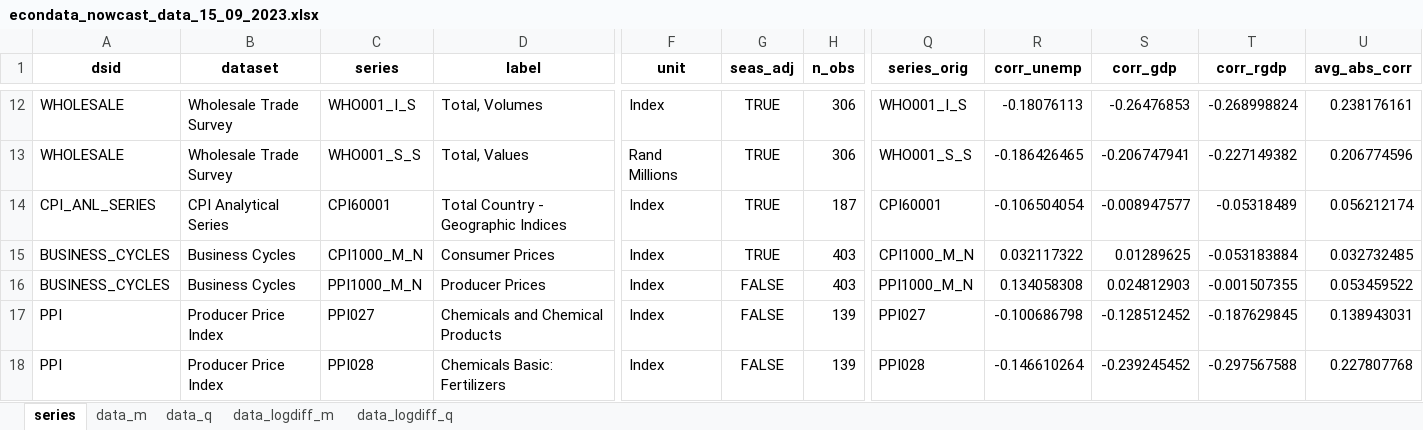
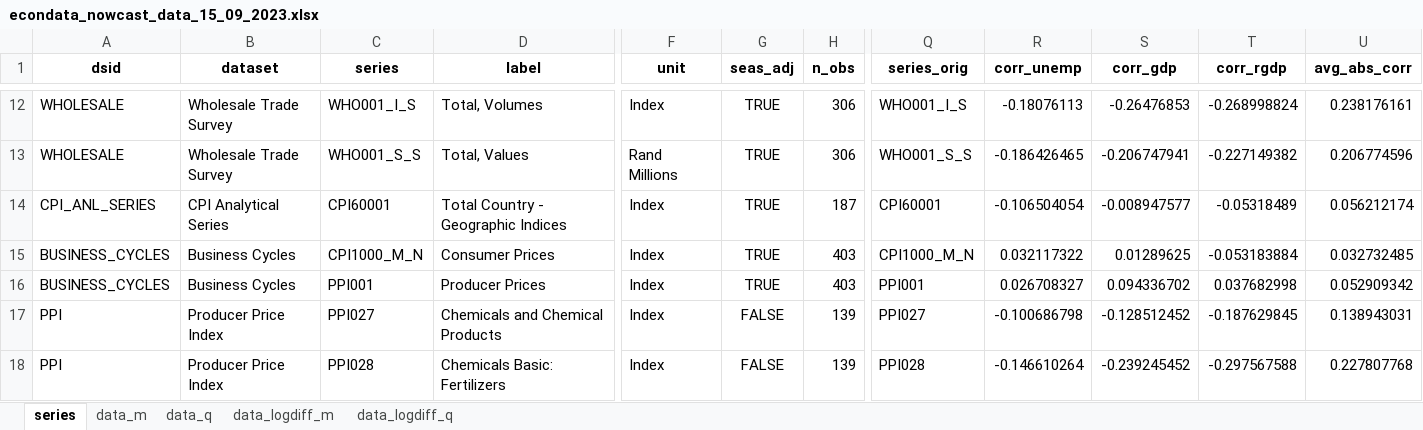
Before and after one commit to Stellenbosch-Econometrics/SA-Nowcast, an Excel workbook: vintages/econdata_nowcast_data_15_09_2023.xlsx, sheet series, drawn as a sheet; only a part is shown, gaps mark what is left out; values as stored, in another font and other column widths than the file's, no borders; the diff names each change by its address in the sheet, - before the commit and + after, or states it on an @@ line.

```diff
--- a/vintages/econdata_nowcast_data_15_09_2023.xlsx (sheet series)
+++ b/vintages/econdata_nowcast_data_15_09_2023.xlsx (sheet series)
-C16 (series): PPI1000_M_N
+C16 (series): PPI001
-G16 (seas_adj): FALSE
+G16 (seas_adj): TRUE
-Q16 (series_orig): PPI1000_M_N
+Q16 (series_orig): PPI001
-R16 (corr_unemp): 0.134058308
+R16 (corr_unemp): 0.026708327
-S16 (corr_gdp): 0.024812903
+S16 (corr_gdp): 0.094336702
-T16 (corr_rgdp): -0.001507355
+T16 (corr_rgdp): 0.037682998
-U16 (avg_abs_corr): 0.053459522
+U16 (avg_abs_corr): 0.052909342
```
Also changed, not shown: sheet data_m, sheet data_logdiff_m, 1 other file.
